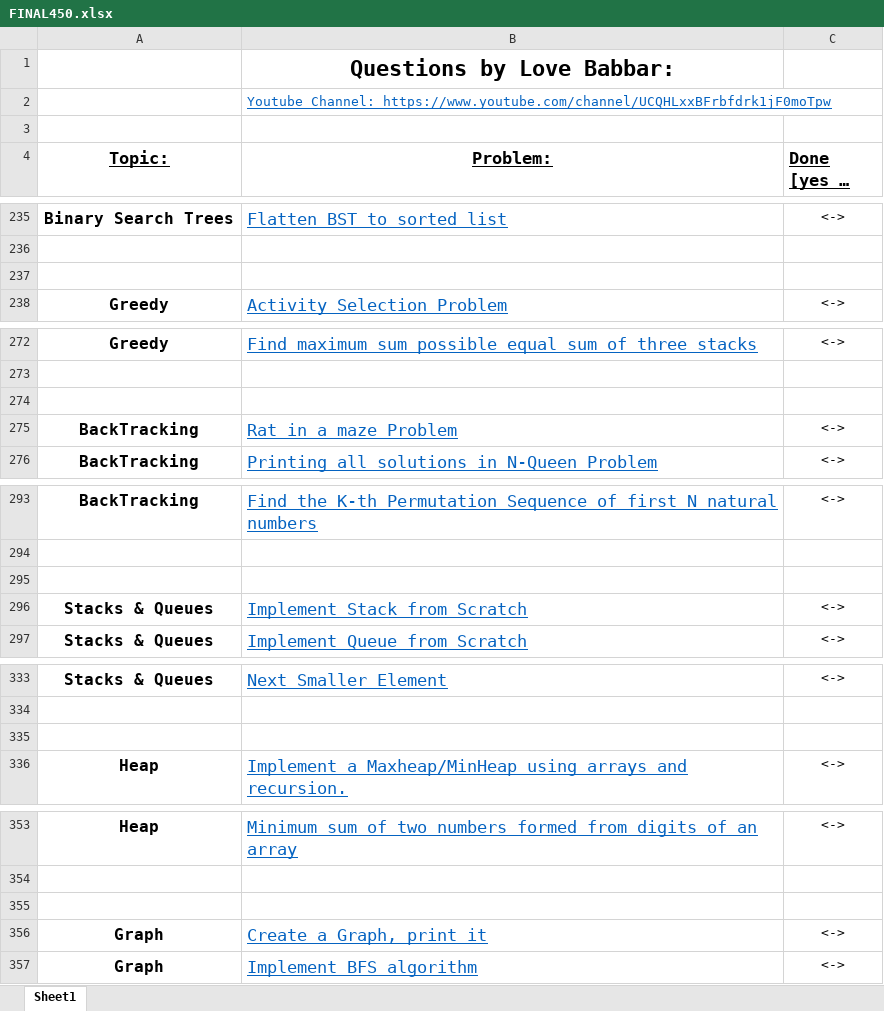
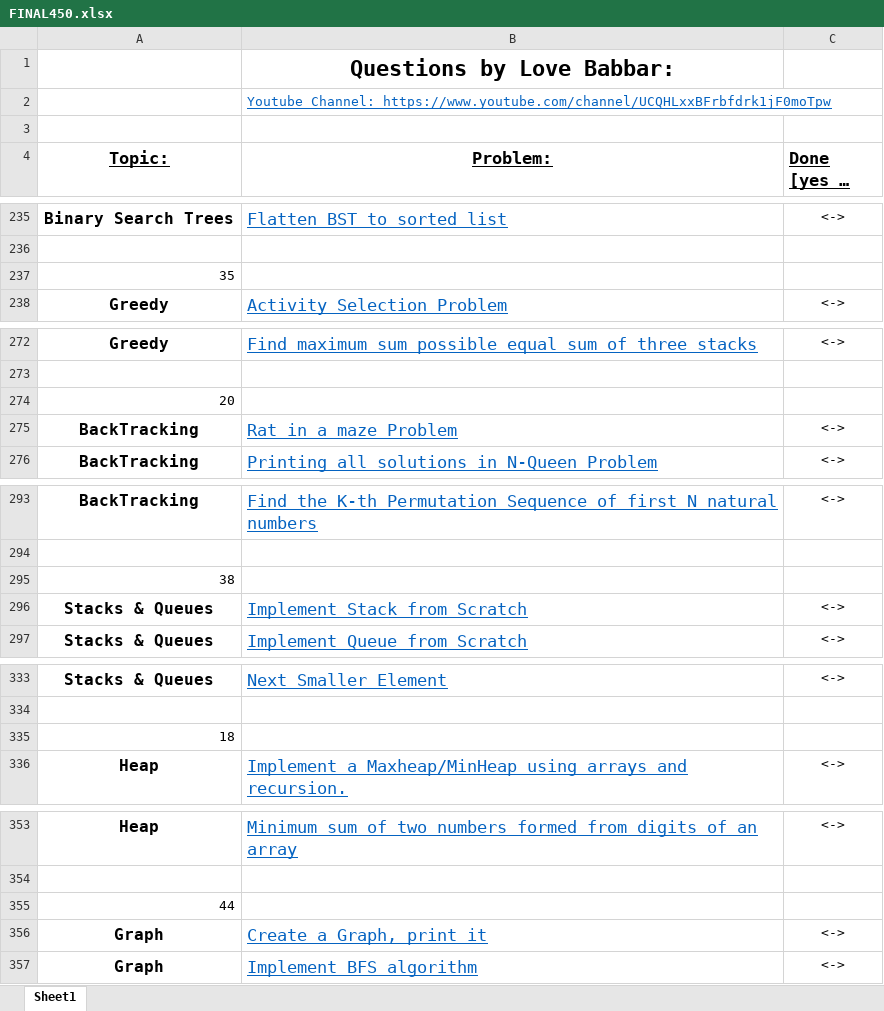
Before and after one commit to Coderangshu/450DSA, an Excel workbook: FINAL450.xlsx, sheet Sheet1, drawn as a sheet; only a part is shown, gaps mark what is left out; long unchanged cells end in …; values as stored, in another font and other column widths than the file's, no borders; the diff covers the shown part only; the diff names each change by its address in the sheet, - before the commit and + after, or states it on an @@ line.

```diff
--- a/FINAL450.xlsx (sheet Sheet1)
+++ b/FINAL450.xlsx (sheet Sheet1)
-A237 (Topic:): (empty)
+A237 (Topic:): 35
-A274 (Topic:): (empty)
+A274 (Topic:): 20
-A295 (Topic:): (empty)
+A295 (Topic:): 38
-A335 (Topic:): (empty)
+A335 (Topic:): 18
-A355 (Topic:): (empty)
+A355 (Topic:): 44
```
Also changed, not shown: 21 edited cells and cell formats elsewhere in this sheet, 11 other files.
